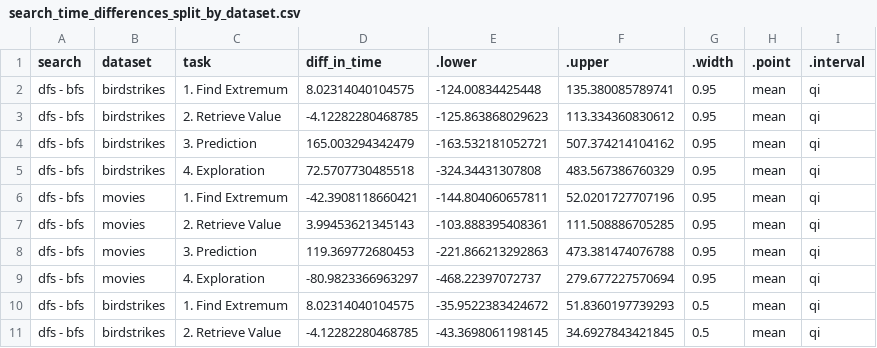
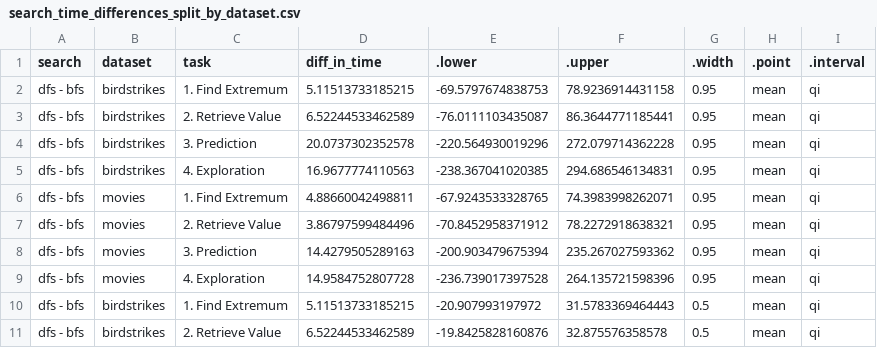
Before and after one commit to Zehua-Zeng/visualization-recommendation-evaluation, a CSV file: analysis/plot_data/comparisons/time/search_time_differences_split_by_dataset.csv, drawn as a sheet; only a part is shown; the diff covers the shown part only.

```diff
--- a/analysis/plot_data/comparisons/time/search_time_differences_split_by_dataset.csv
+++ b/analysis/plot_data/comparisons/time/search_time_differences_split_by_dataset.csv
@@ -1,11 +1,11 @@
 "search","dataset","task","diff_in_time",".lower",".upper",".width",".point",".interval"
-"dfs - bfs","birdstrikes","1. Find Extremum",8.02314040104575,-124.00834425448,135.380085789741,0.95,"mean","qi"
-"dfs - bfs","birdstrikes","2. Retrieve Value",-4.12282280468785,-125.863868029623,113.334360830612,0.95,"mean","qi"
-"dfs - bfs","birdstrikes","3. Prediction",165.003294342479,-163.532181052721,507.374214104162,0.95,"mean","qi"
-"dfs - bfs","birdstrikes","4. Exploration",72.5707730485518,-324.34431307808,483.567386760329,0.95,"mean","qi"
-"dfs - bfs","movies","1. Find Extremum",-42.3908118660421,-144.804060657811,52.0201727707196,0.95,"mean","qi"
-"dfs - bfs","movies","2. Retrieve Value",3.99453621345143,-103.888395408361,111.508886705285,0.95,"mean","qi"
-"dfs - bfs","movies","3. Prediction",119.369772680453,-221.866213292863,473.381474076788,0.95,"mean","qi"
-"dfs - bfs","movies","4. Exploration",-80.9823366963297,-468.22397072737,279.677227570694,0.95,"mean","qi"
-"dfs - bfs","birdstrikes","1. Find Extremum",8.02314040104575,-35.9522383424672,51.8360197739293,0.5,"mean","qi"
-"dfs - bfs","birdstrikes","2. Retrieve Value",-4.12282280468785,-43.3698061198145,34.6927843421845,0.5,"mean","qi"
+"dfs - bfs","birdstrikes","1. Find Extremum",5.11513733185215,-69.5797674838753,78.9236914431158,0.95,"mean","qi"
+"dfs - bfs","birdstrikes","2. Retrieve Value",6.52244533462589,-76.0111103435087,86.3644771185441,0.95,"mean","qi"
+"dfs - bfs","birdstrikes","3. Prediction",20.0737302352578,-220.564930019296,272.079714362228,0.95,"mean","qi"
+"dfs - bfs","birdstrikes","4. Exploration",16.9677774110563,-238.367041020385,294.686546134831,0.95,"mean","qi"
+"dfs - bfs","movies","1. Find Extremum",4.88660042498811,-67.9243533328765,74.3983998262071,0.95,"mean","qi"
+"dfs - bfs","movies","2. Retrieve Value",3.86797599484496,-70.8452958371912,78.2272918638321,0.95,"mean","qi"
+"dfs - bfs","movies","3. Prediction",14.4279505289163,-200.903479675394,235.267027593362,0.95,"mean","qi"
+"dfs - bfs","movies","4. Exploration",14.9584752807728,-236.739017397528,264.135721598396,0.95,"mean","qi"
+"dfs - bfs","birdstrikes","1. Find Extremum",5.11513733185215,-20.907993197972,31.5783369464443,0.5,"mean","qi"
+"dfs - bfs","birdstrikes","2. Retrieve Value",6.52244533462589,-19.8425828160876,32.875576358578,0.5,"mean","qi"
```
Also changed, not shown: 18 edited cells elsewhere in this file, analysis/plot_data/comparisons/time/oracle_time_differences.csv, analysis/plot_data/comparisons/time/oracle_time_differences_split_by_dataset.csv, 4 other files.
